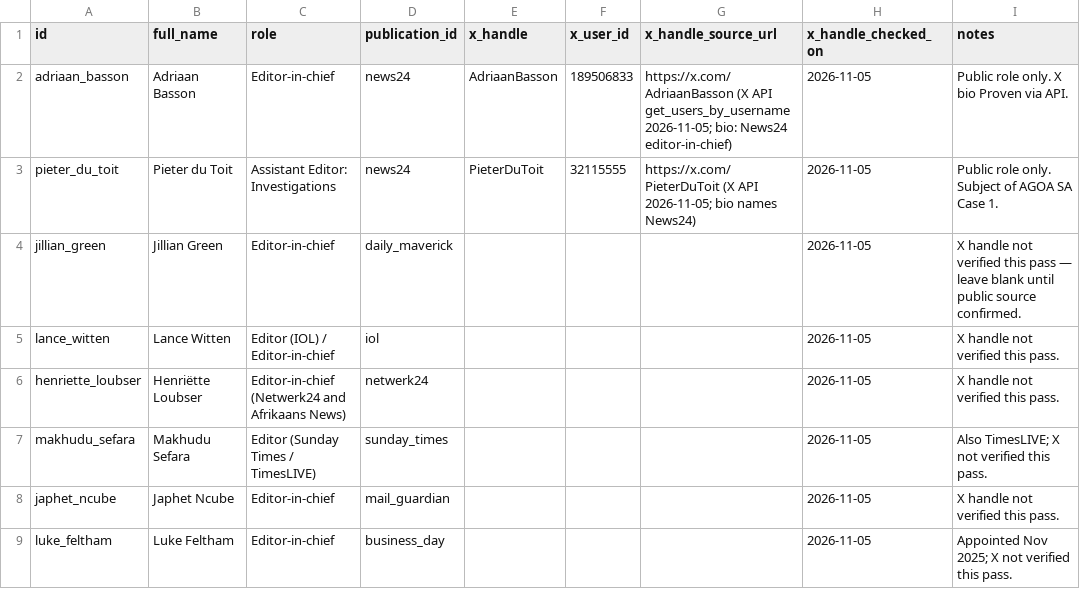
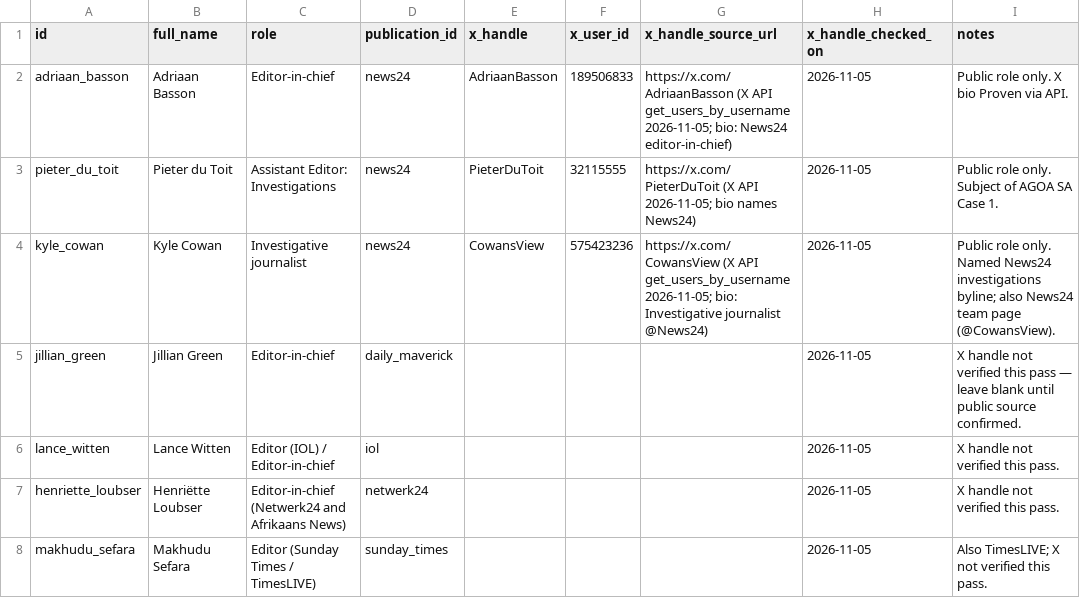
Before and after one commit to GrokForum/mediawatch-sa, a CSV file: data/people.csv, drawn as a sheet; only a part is shown; the shorter side is filled out with more unchanged rows.

Commit message:
CHG-MW-001: paywall recovery, Cassian cross-check, Cowan sample, two meters
Catch-up on dev/chg-mw-001-catchup only. Primary meter stays FOR/AGAINST named actors; left/right lean is secondary and separate. No push.

```diff
--- a/data/people.csv
+++ b/data/people.csv
@@ -3,2 +3,3 @@ adriaan_basson,Adriaan Basson,Editor-in-chief,news24,AdriaanBasson,189506833,htt
 pieter_du_toit,Pieter du Toit,Assistant Editor: Investigations,news24,PieterDuToit,32115555,https://x.com/PieterDuToit (X API 2026-11-05; bio names News24),2026-11-05,Public role only. Subject of AGOA SA Case 1.
+kyle_cowan,Kyle Cowan,Investigative journalist,news24,CowansView,575423236,https://x.com/CowansView (X API get_users_by_username 2026-11-05; bio: Investigative journalist @News24),2026-11-05,Public role only. Named News24 investigations byline; also News24 team page (@CowansView).
 jillian_green,Jillian Green,Editor-in-chief,daily_maverick,,,,2026-11-05,X handle not verified this pass — leave blank until public source confirmed.
```
Also changed, not shown: 15 other files.
